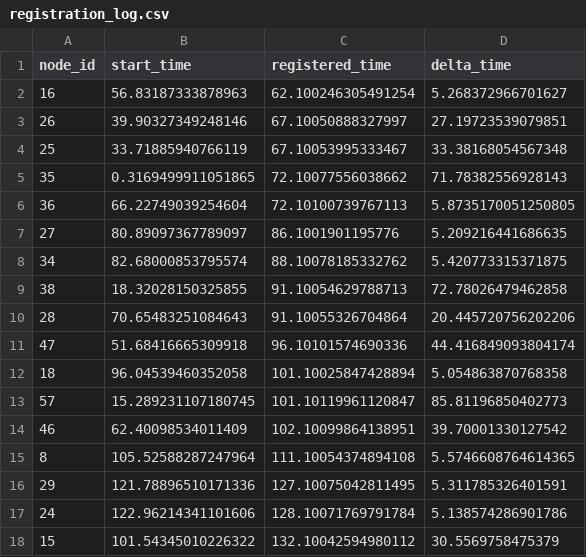
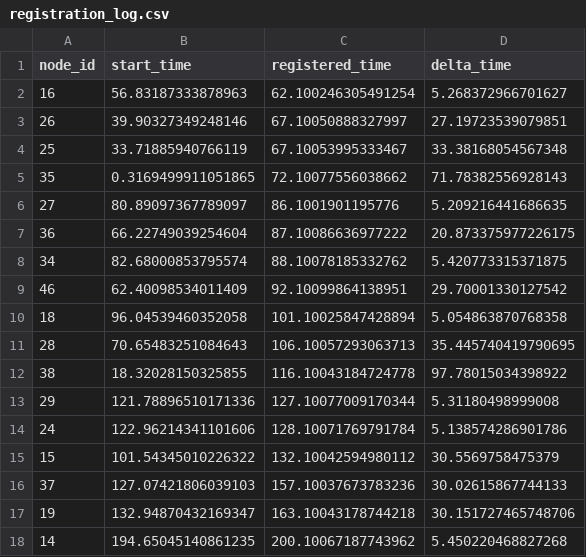
Before and after one commit to ty-runner/WirelessSensorNetworkSim, a CSV file: registration_log.csv, drawn as a sheet.

```diff
--- a/registration_log.csv
+++ b/registration_log.csv
@@ -5,14 +5,14 @@ node_id,start_time,registered_time,delta_time
 35,0.3169499911051865,72.10077556038662,71.78382556928143
-36,66.22749039254604,72.10100739767113,5.8735170051250805
 27,80.89097367789097,86.1001901195776,5.209216441686635
+36,66.22749039254604,87.10086636977222,20.873375977226175
 34,82.68000853795574,88.10078185332762,5.420773315371875
-38,18.32028150325855,91.10054629788713,72.78026479462858
-28,70.65483251084643,91.10055326704864,20.445720756202206
-47,51.68416665309918,96.10101574690336,44.416849093804174
+46,62.40098534011409,92.10099864138951,29.70001330127542
 18,96.04539460352058,101.10025847428894,5.054863870768358
-57,15.289231107180745,101.10119961120847,85.81196850402773
-46,62.40098534011409,102.10099864138951,39.70001330127542
-8,105.52588287247964,111.10054374894108,5.5746608764614365
-29,121.78896510171336,127.10075042811495,5.311785326401591
+28,70.65483251084643,106.10057293063713,35.445740419790695
+38,18.32028150325855,116.10043184724778,97.78015034398922
+29,121.78896510171336,127.10077009170344,5.31180498999008
 24,122.96214341101606,128.10071769791784,5.138574286901786
 15,101.54345010226322,132.10042594980112,30.5569758475379
+37,127.07421806039103,157.10037673783236,30.02615867744133
+19,132.94870432169347,163.10043178744218,30.151727465748706
+14,194.65045140861235,200.10067187743962,5.450220468827268
```
Also changed, not shown: neighbor_distances.csv, packet_log.csv, 3 other files.
